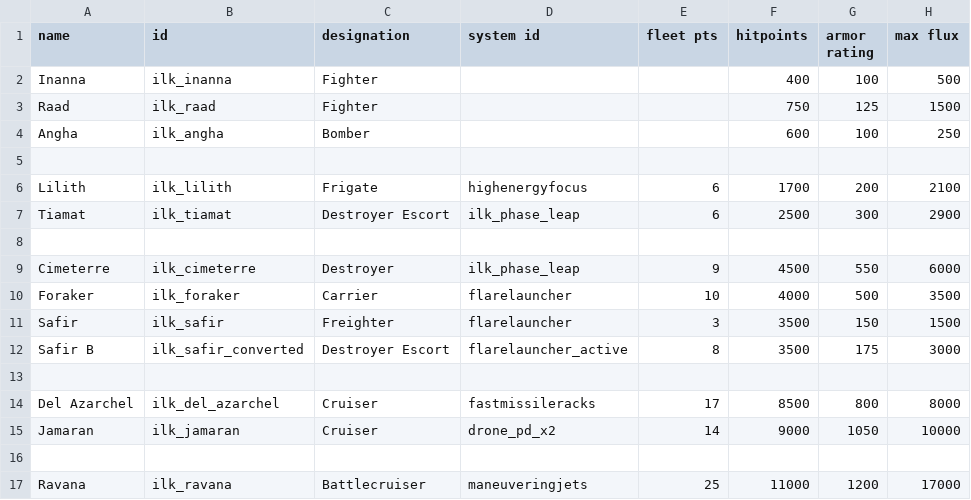
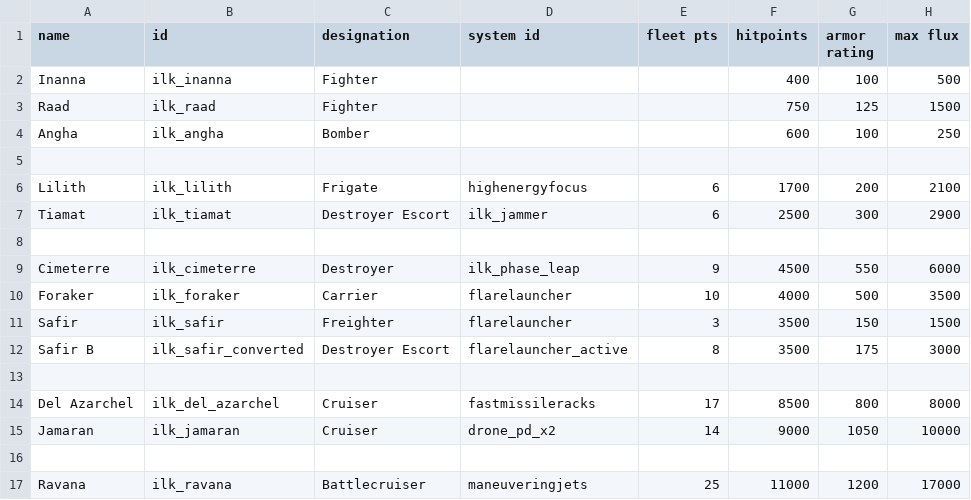
Before and after one commit to jstaf/mayorate, a CSV file: data/hulls/ship_data.csv, drawn as a sheet; only a part is shown; the diff names each change by its address in the sheet, - before the commit and + after, or states it on an @@ line.

```diff
--- a/data/hulls/ship_data.csv
+++ b/data/hulls/ship_data.csv
-D7 (system id): ilk_phase_leap
+D7 (system id): ilk_jammer
```
Also changed, not shown: data/shipsystems/ship_systems.csv, 6 other files.
